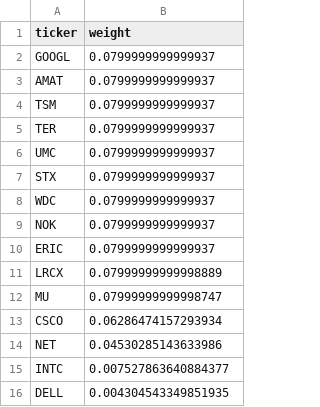
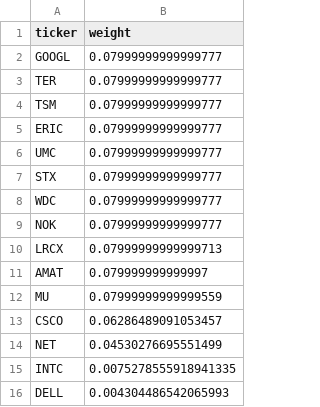
Before and after one commit to illaoiskeng/CognivectaX, a CSV file: data/weights_latest.csv, drawn as a sheet.

```diff
--- a/data/weights_latest.csv
+++ b/data/weights_latest.csv
@@ -1,16 +1,16 @@
 ticker,weight
-GOOGL,0.0799999999999937
-AMAT,0.0799999999999937
-TSM,0.0799999999999937
-TER,0.0799999999999937
-UMC,0.0799999999999937
-STX,0.0799999999999937
-WDC,0.0799999999999937
-NOK,0.0799999999999937
-ERIC,0.0799999999999937
-LRCX,0.07999999999998889
-MU,0.07999999999998747
-CSCO,0.06286474157293934
-NET,0.04530285143633986
-INTC,0.007527863640884377
-DELL,0.004304543349851935
+GOOGL,0.07999999999999777
+TER,0.07999999999999777
+TSM,0.07999999999999777
+ERIC,0.07999999999999777
+UMC,0.07999999999999777
+STX,0.07999999999999777
+WDC,0.07999999999999777
+NOK,0.07999999999999777
+LRCX,0.07999999999999713
+AMAT,0.079999999999997
+MU,0.07999999999999559
+CSCO,0.06286489091053457
+NET,0.04530276695551499
+INTC,0.0075278555918941335
+DELL,0.004304486542065993
```
Also changed, not shown: data/papertrade/portfolio_value_daily.csv, data/papertrade/weights_rebalance.csv.
